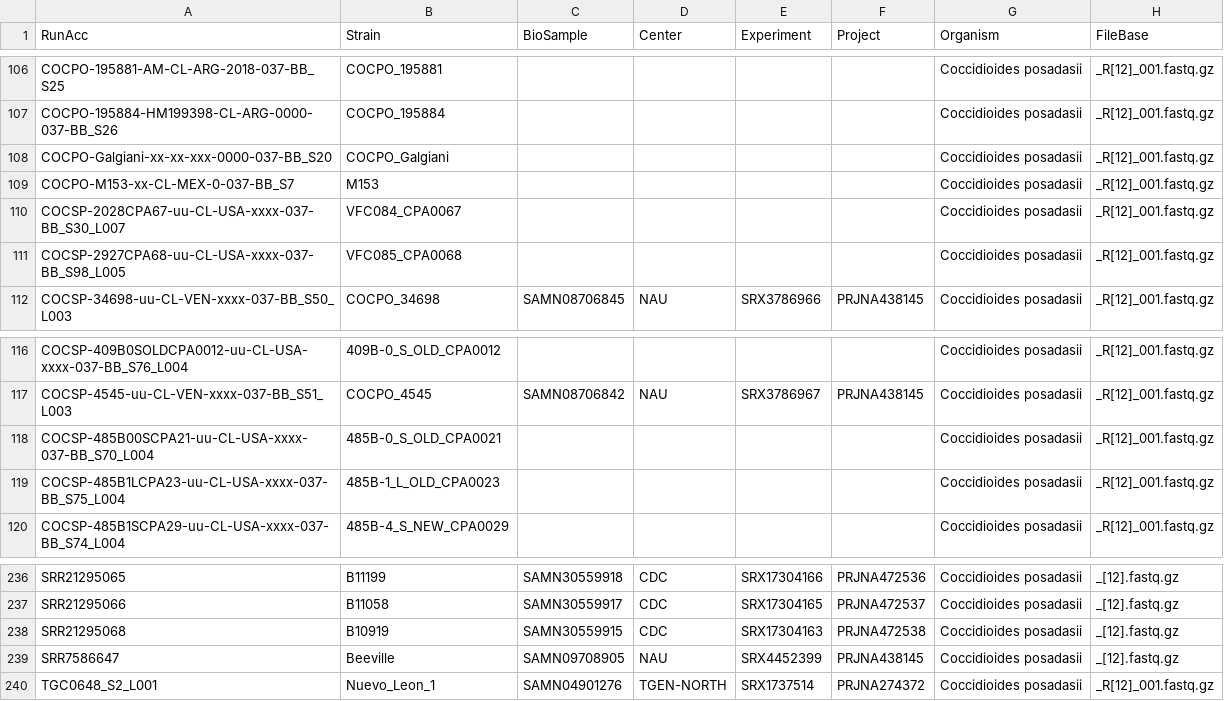
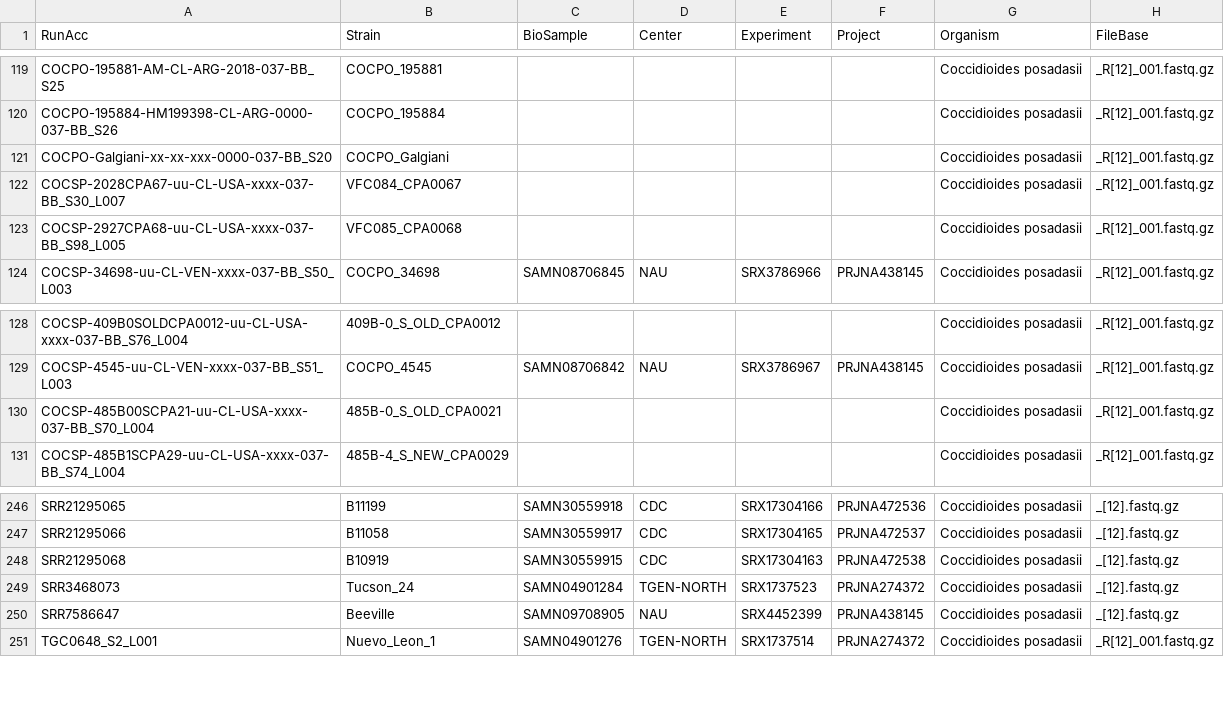
Before and after one commit to stajichlab/PopGenomics_Coccidioides_2025, a CSV file: Genotyping/C_posadasii.samples.csv, drawn as a sheet; only a part is shown, gaps mark what is left out; the diff covers the shown part only.

```diff
--- a/Genotyping/C_posadasii.samples.csv
+++ b/Genotyping/C_posadasii.samples.csv
@@ -108,3 +121,2 @@ COCPO-195884-HM199398-CL-ARG-0000-037-BB_S26,COCPO_195884,,,,,Coccidioides posad
 COCPO-Galgiani-xx-xx-xxx-0000-037-BB_S20,COCPO_Galgiani,,,,,Coccidioides posadasii,_R[12]_001.fastq.gz
-COCPO-M153-xx-CL-MEX-0-037-BB_S7,M153,,,,,Coccidioides posadasii,_R[12]_001.fastq.gz
 COCSP-2028CPA67-uu-CL-USA-xxxx-037-BB_S30_L007,VFC084_CPA0067,,,,,Coccidioides posadasii,_R[12]_001.fastq.gz
@@ -118,3 +130,2 @@ COCSP-4545-uu-CL-VEN-xxxx-037-BB_S51_L003,COCPO_4545,SAMN08706842,NAU,SRX3786967
 COCSP-485B00SCPA21-uu-CL-USA-xxxx-037-BB_S70_L004,485B-0_S_OLD_CPA0021,,,,,Coccidioides posadasii,_R[12]_001.fastq.gz
-COCSP-485B1LCPA23-uu-CL-USA-xxxx-037-BB_S75_L004,485B-1_L_OLD_CPA0023,,,,,Coccidioides posadasii,_R[12]_001.fastq.gz
 COCSP-485B1SCPA29-uu-CL-USA-xxxx-037-BB_S74_L004,485B-4_S_NEW_CPA0029,,,,,Coccidioides posadasii,_R[12]_001.fastq.gz
@@ -238,2 +248,3 @@ SRR21295066,B11058,SAMN30559917,CDC,SRX17304165,PRJNA472537,Coccidioides posadas
 SRR21295068,B10919,SAMN30559915,CDC,SRX17304163,PRJNA472538,Coccidioides posadasii,_[12].fastq.gz
+SRR3468073,Tucson_24,SAMN04901284,TGEN-NORTH,SRX1737523,PRJNA274372,Coccidioides posadasii,_[12].fastq.gz
 SRR7586647,Beeville,SAMN09708905,NAU,SRX4452399,PRJNA438145,Coccidioides posadasii,_[12].fastq.gz
```
Also changed, not shown: 13 added rows and 3 removed rows elsewhere in this file, Genotyping/C_immitis.samples.csv, Genotyping/Coccidioides.samples.csv.
